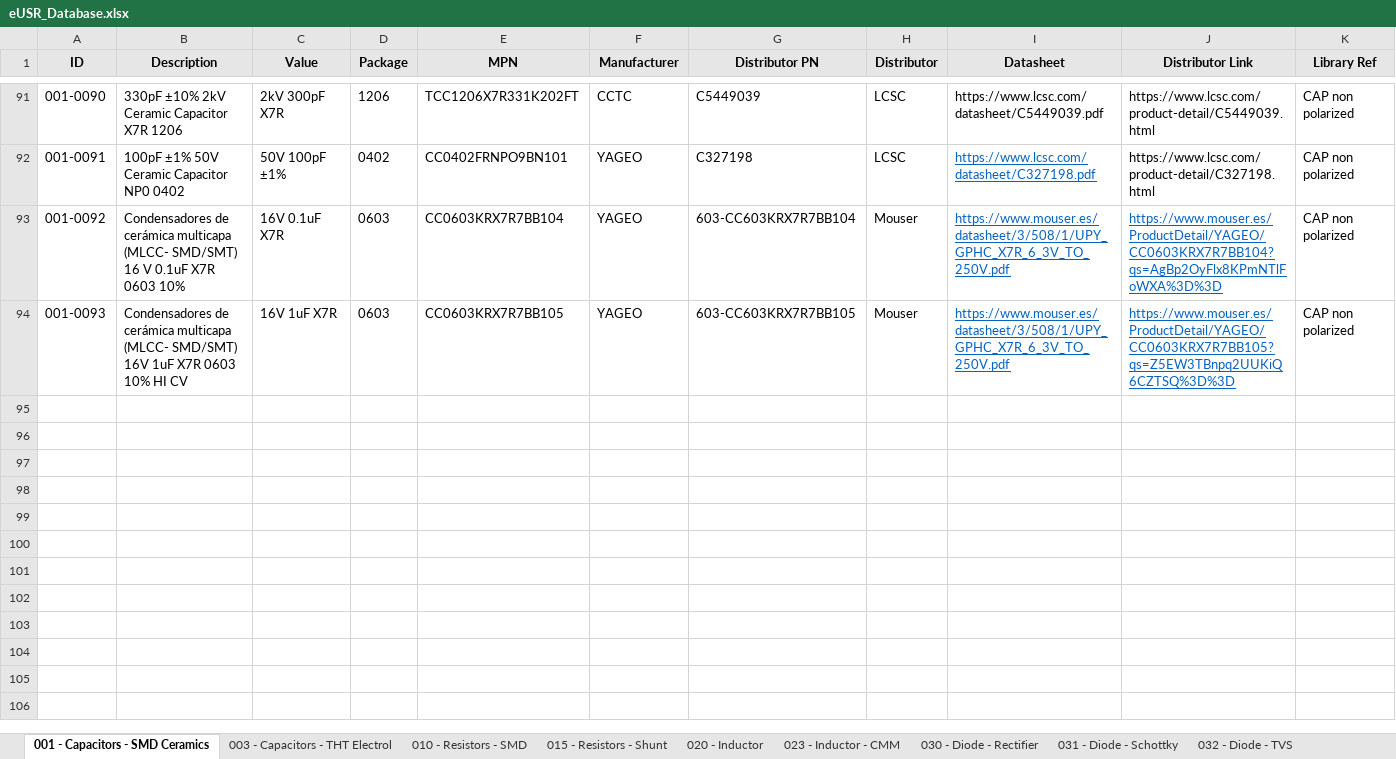
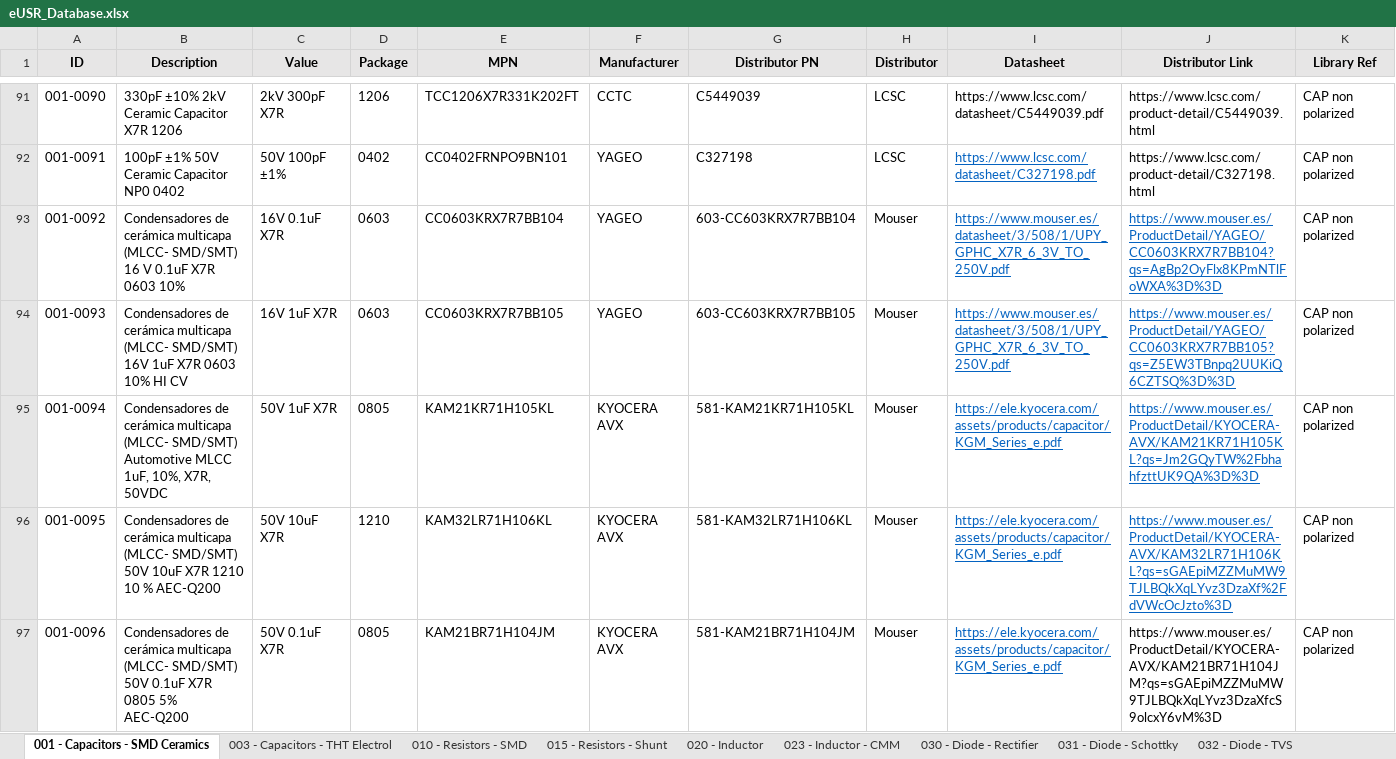
Before and after one commit to Gustavo-Gago/LIB, an Excel workbook: eUSR_Database.xlsx, sheet 001 - Capacitors - SMD Ceramics, drawn as a sheet; only a part is shown, gaps mark what is left out; values as stored, in another font and other column widths than the file's, no borders; rows hold the shown columns only; the diff names each change by its address in the sheet, - before the commit and + after, or states it on an @@ line.

```diff
--- a/eUSR_Database.xlsx (sheet 001 - Capacitors - SMD Ceramics)
+++ b/eUSR_Database.xlsx (sheet 001 - Capacitors - SMD Ceramics)
+row 95: 001-0094 | Condensadores de cerámica multicapa (MLCC- SMD/SMT) Automotive MLCC 1uF, 10%, X7R, 50VDC | 50V 1uF X7R | 0805 | KAM21KR71H105KL | KYOCERA AVX | 581-KAM21KR71H105KL | Mouser | https://ele.kyocera.com/assets/products/capacitor/KGM_Series_e.pdf | https://www.mouser.es/ProductDetail/KYOCERA-AVX/KAM21KR71H105KL?qs=Jm2GQyTW%2FbhahfzttUK9QA%3D%3D | CAP non polarized
+row 96: 001-0095 | Condensadores de cerámica multicapa (MLCC- SMD/SMT) 50V 10uF X7R 1210 10 % AEC-Q200 | 50V 10uF X7R | 1210 | KAM32LR71H106KL | KYOCERA AVX | 581-KAM32LR71H106KL | Mouser | https://ele.kyocera.com/assets/products/capacitor/KGM_Series_e.pdf | https://www.mouser.es/ProductDetail/KYOCERA-AVX/KAM32LR71H106KL?qs=sGAEpiMZZMuMW9TJLBQkXqLYvz3DzaXf%2FdVWcOcJzto%3D | CAP non polarized
+row 97: 001-0096 | Condensadores de cerámica multicapa (MLCC- SMD/SMT) 50V 0.1uF X7R 0805 5% AEC-Q200 | 50V 0.1uF X7R | 0805 | KAM21BR71H104JM | KYOCERA AVX | 581-KAM21BR71H104JM | Mouser | https://ele.kyocera.com/assets/products/capacitor/KGM_Series_e.pdf | https://www.mouser.es/ProductDetail/KYOCERA-AVX/KAM21BR71H104JM?qs=sGAEpiMZZMuMW9TJLBQkXqLYvz3DzaXfcS9olcxY6vM%3D | CAP non polarized
```
Also changed, not shown: 1 other file.
